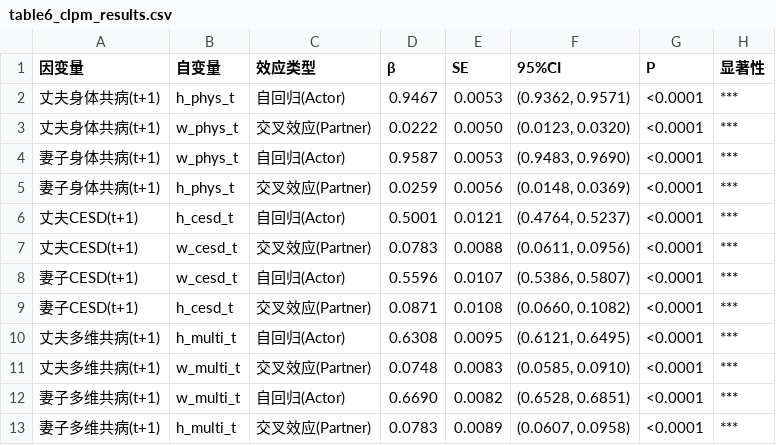
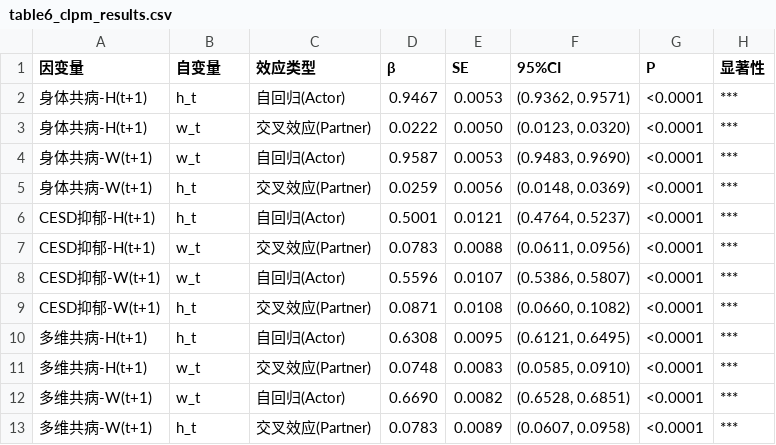
Before and after one commit to Orion-Quest/--, a CSV file: output/tables/table6_clpm_results.csv, drawn as a sheet.

```diff
--- a/output/tables/table6_clpm_results.csv
+++ b/output/tables/table6_clpm_results.csv
@@ -1,13 +1,13 @@
 因变量,自变量,效应类型,β,SE,95%CI,P,显著性
-丈夫身体共病(t+1),h_phys_t,自回归(Actor),0.9467,0.0053,"(0.9362, 0.9571)",<0.0001,***
-丈夫身体共病(t+1),w_phys_t,交叉效应(Partner),0.0222,0.0050,"(0.0123, 0.0320)",<0.0001,***
-妻子身体共病(t+1),w_phys_t,自回归(Actor),0.9587,0.0053,"(0.9483, 0.9690)",<0.0001,***
-妻子身体共病(t+1),h_phys_t,交叉效应(Partner),0.0259,0.0056,"(0.0148, 0.0369)",<0.0001,***
-丈夫CESD(t+1),h_cesd_t,自回归(Actor),0.5001,0.0121,"(0.4764, 0.5237)",<0.0001,***
-丈夫CESD(t+1),w_cesd_t,交叉效应(Partner),0.0783,0.0088,"(0.0611, 0.0956)",<0.0001,***
-妻子CESD(t+1),w_cesd_t,自回归(Actor),0.5596,0.0107,"(0.5386, 0.5807)",<0.0001,***
-妻子CESD(t+1),h_cesd_t,交叉效应(Partner),0.0871,0.0108,"(0.0660, 0.1082)",<0.0001,***
-丈夫多维共病(t+1),h_multi_t,自回归(Actor),0.6308,0.0095,"(0.6121, 0.6495)",<0.0001,***
-丈夫多维共病(t+1),w_multi_t,交叉效应(Partner),0.0748,0.0083,"(0.0585, 0.0910)",<0.0001,***
-妻子多维共病(t+1),w_multi_t,自回归(Actor),0.6690,0.0082,"(0.6528, 0.6851)",<0.0001,***
-妻子多维共病(t+1),h_multi_t,交叉效应(Partner),0.0783,0.0089,"(0.0607, 0.0958)",<0.0001,***
+身体共病-H(t+1),h_t,自回归(Actor),0.9467,0.0053,"(0.9362, 0.9571)",<0.0001,***
+身体共病-H(t+1),w_t,交叉效应(Partner),0.0222,0.0050,"(0.0123, 0.0320)",<0.0001,***
+身体共病-W(t+1),w_t,自回归(Actor),0.9587,0.0053,"(0.9483, 0.9690)",<0.0001,***
+身体共病-W(t+1),h_t,交叉效应(Partner),0.0259,0.0056,"(0.0148, 0.0369)",<0.0001,***
+CESD抑郁-H(t+1),h_t,自回归(Actor),0.5001,0.0121,"(0.4764, 0.5237)",<0.0001,***
+CESD抑郁-H(t+1),w_t,交叉效应(Partner),0.0783,0.0088,"(0.0611, 0.0956)",<0.0001,***
+CESD抑郁-W(t+1),w_t,自回归(Actor),0.5596,0.0107,"(0.5386, 0.5807)",<0.0001,***
+CESD抑郁-W(t+1),h_t,交叉效应(Partner),0.0871,0.0108,"(0.0660, 0.1082)",<0.0001,***
+多维共病-H(t+1),h_t,自回归(Actor),0.6308,0.0095,"(0.6121, 0.6495)",<0.0001,***
+多维共病-H(t+1),w_t,交叉效应(Partner),0.0748,0.0083,"(0.0585, 0.0910)",<0.0001,***
+多维共病-W(t+1),w_t,自回归(Actor),0.6690,0.0082,"(0.6528, 0.6851)",<0.0001,***
+多维共病-W(t+1),h_t,交叉效应(Partner),0.0783,0.0089,"(0.0607, 0.0958)",<0.0001,***
```
Also changed, not shown: output/tables/table5_model_selection.csv, output/tables/table7_apim_results.csv, 17 other files.
